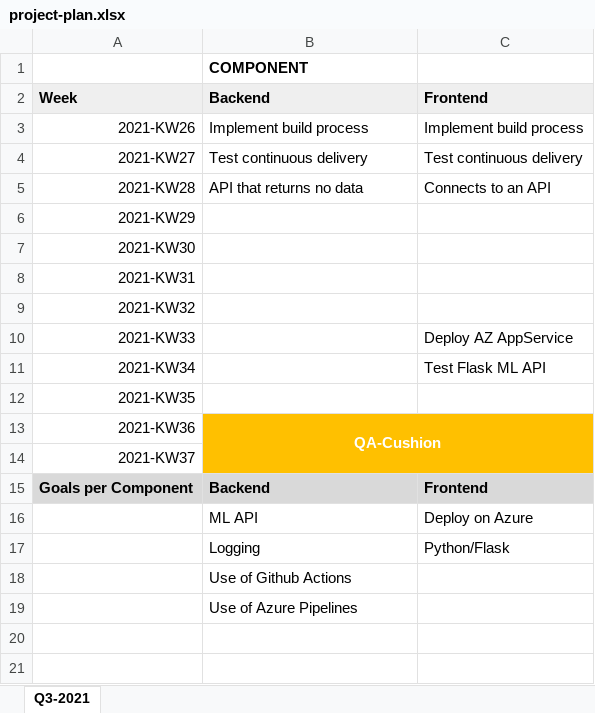
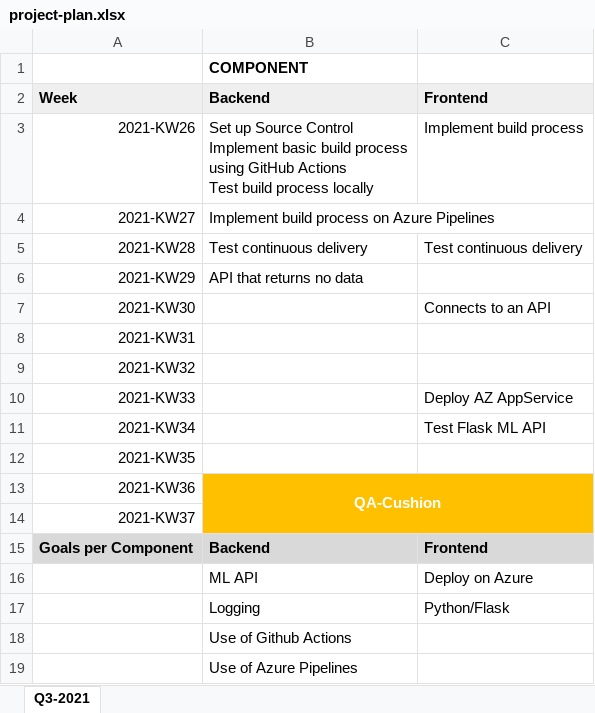
Before and after one commit to philbier/building-cicd-pipeline, an Excel workbook: mgmt/project-plan.xlsx, sheet Q3-2021, drawn as a sheet; values as stored, in another font and other column widths than the file's, no borders; ↵ is a line break in a cell; the diff names each change by its address in the sheet, - before the commit and + after, or states it on an @@ line.

```diff
--- a/mgmt/project-plan.xlsx (sheet Q3-2021)
+++ b/mgmt/project-plan.xlsx (sheet Q3-2021)
-B3: Implement build process
+B3: Set up Source Control ↵ Implement basic build process ↵ using GitHub Actions ↵ Test build process locally
-B4: Test continuous delivery
+B4: Implement build process on Azure Pipelines
-C4: Test continuous delivery
+C4: (empty)
-B5: API that returns no data
+B5: Test continuous delivery
-C5: Connects to an API
+C5: Test continuous delivery
-B6: (empty)
+B6: API that returns no data
-C7: (empty)
+C7: Connects to an API
```
Also changed, not shown: 3 other files.
